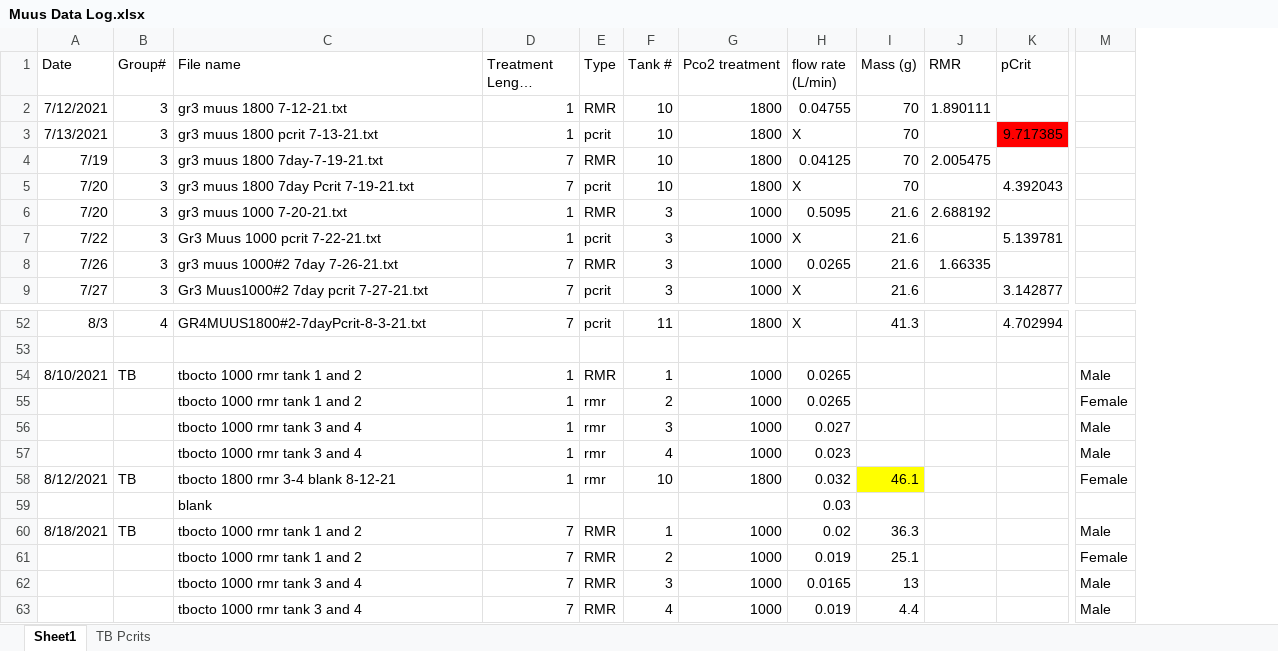
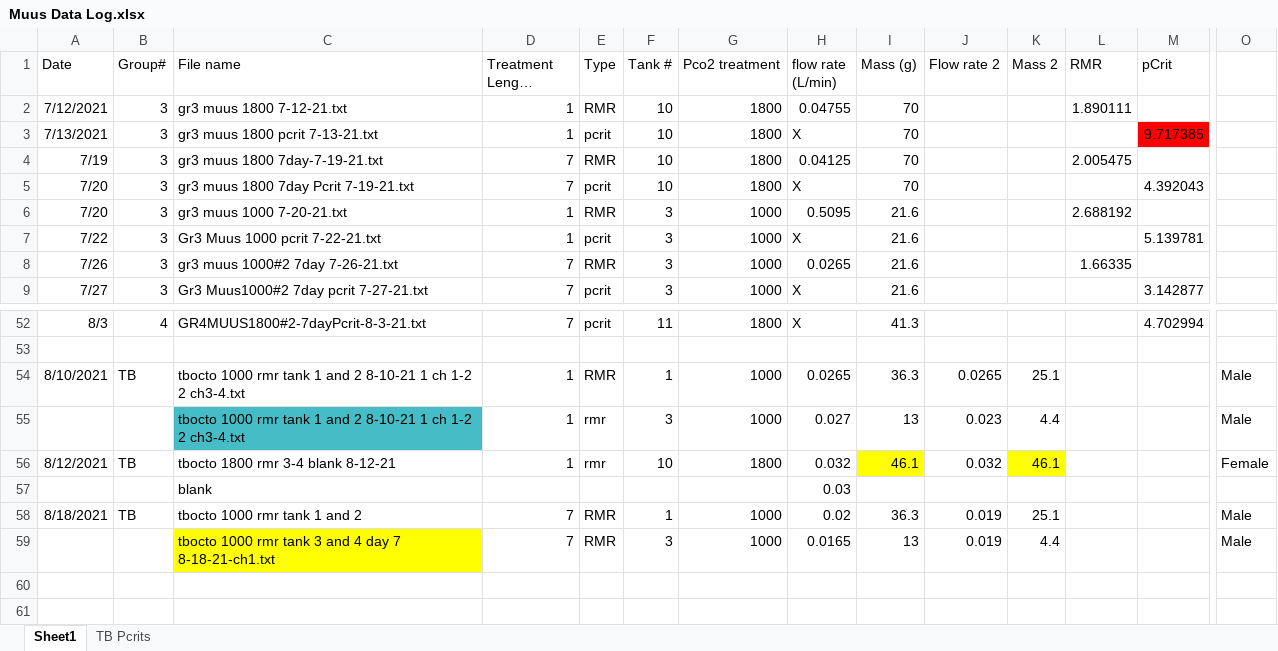
Before and after one commit to KirtOnthank/Muusoctopus_leioderma_respiration, an Excel workbook: Muus Data Log.xlsx, sheet Sheet1, drawn as a sheet; only a part is shown, gaps mark what is left out; long unchanged cells end in …; values as stored, in another font and other column widths than the file's, no borders; conditional formats not drawn; removed rows and columns are numbered as before the commit, all else as after; rows hold the shown columns only; the diff names each change by its address in the sheet, - before the commit and + after, or states it on an @@ line.

```diff
--- a/Muus Data Log.xlsx (sheet Sheet1)
+++ b/Muus Data Log.xlsx (sheet Sheet1)
+column J (Flow rate 2), rows 54-59: 0.0265 | 0.023 | 0.032 |  | 0.019 | 0.019
+column K (Mass 2), rows 54-59: 25.1 | 4.4 | 46.1 |  | 25.1 | 4.4
-C54 (File name): tbocto 1000 rmr tank 1 and 2
+C54 (File name): tbocto 1000 rmr tank 1 and 2 8-10-21 1 ch 1-2 2 ch3-4.txt
-I54 (Mass (g)): (empty)
+I54 (Mass (g)): 36.3
-row 55:  |  | tbocto 1000 rmr tank 1 and 2 | 1 | rmr | 2 | 1000 | 0.0265 |  |  |  | Female
-C55 (File name): tbocto 1000 rmr tank 3 and 4
+C55 (File name): tbocto 1000 rmr tank 1 and 2 8-10-21 1 ch 1-2 2 ch3-4.txt
-C55 fill: none
+C55 fill: #46BDC6
-I55 (Mass (g)): (empty)
+I55 (Mass (g)): 13
-row 57:  |  | tbocto 1000 rmr tank 3 and 4 | 1 | rmr | 4 | 1000 | 0.023 |  |  |  | Male
-row 61:  |  | tbocto 1000 rmr tank 1 and 2 | 7 | RMR | 2 | 1000 | 0.019 | 25.1 |  |  | Female
-C59 (File name): tbocto 1000 rmr tank 3 and 4
+C59 (File name): tbocto 1000 rmr tank 3 and 4 day 7 8-18-21-ch1.txt
-C59 fill: none
+C59 fill: #FFFF00
-row 63:  |  | tbocto 1000 rmr tank 3 and 4 | 7 | RMR | 4 | 1000 | 0.019 | 4.4 |  |  | Male
```
Also changed, not shown: sheet TB Pcrits, RMR_Results.xlsx.
